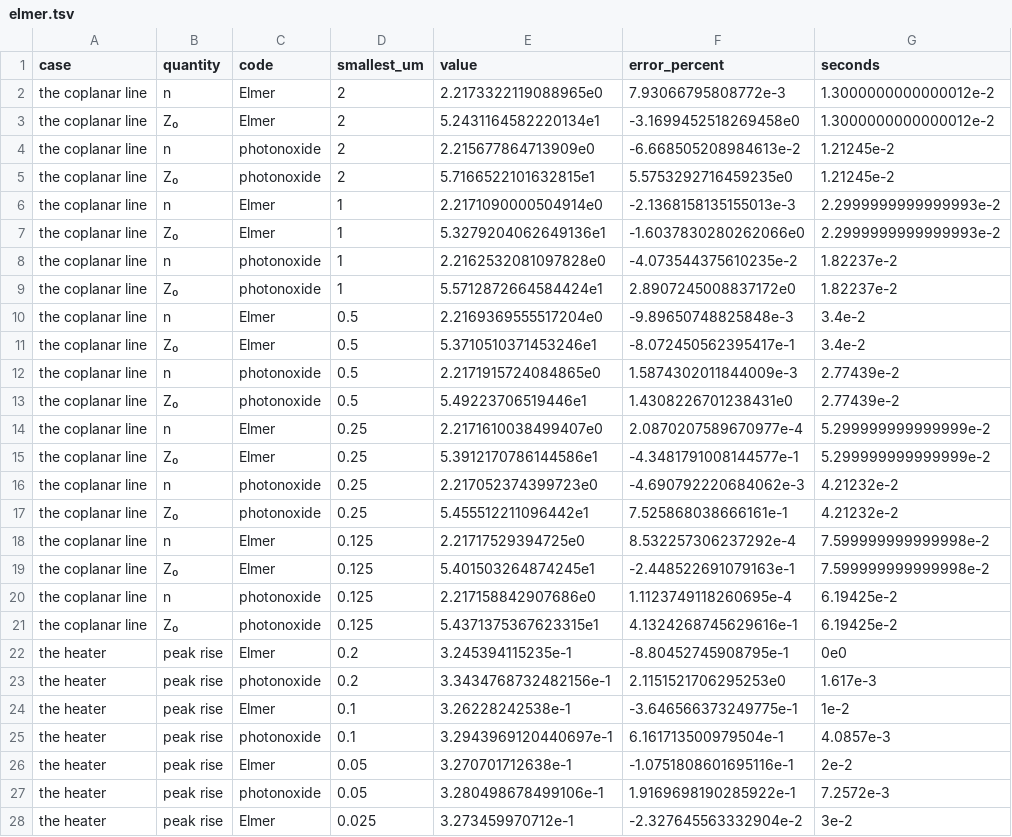
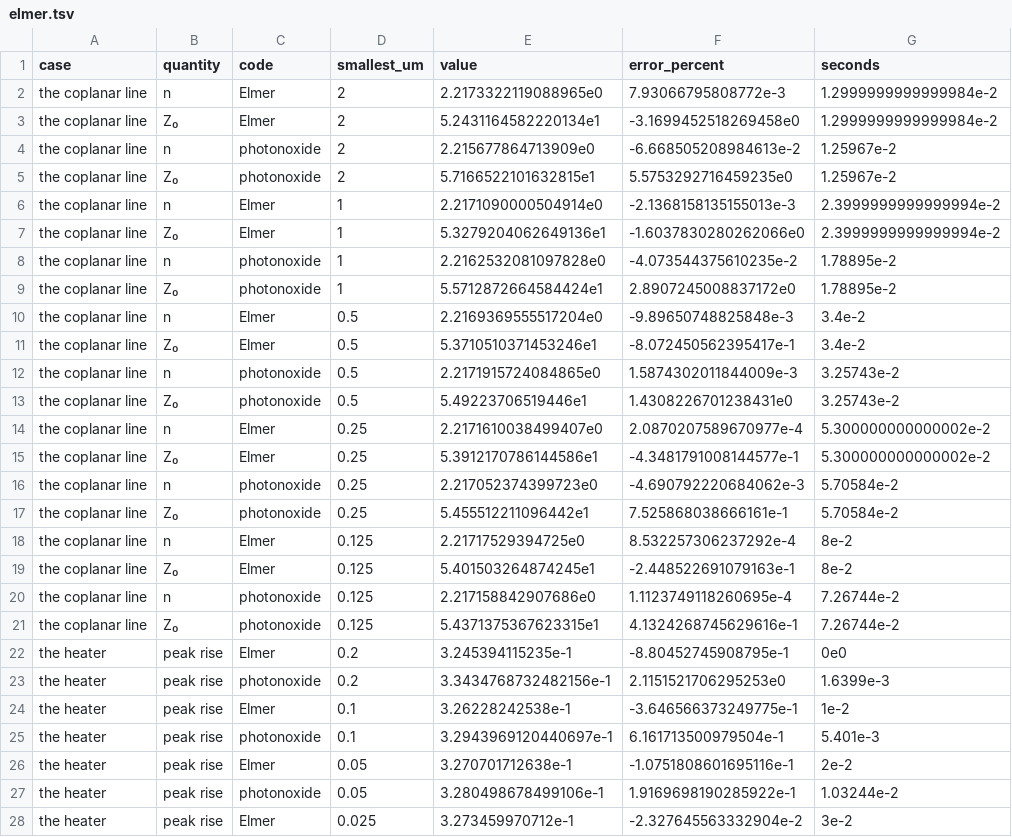
Before and after one commit to EMinsight/photonoxide, a TSV file: crosscode/results/elmer.tsv, drawn as a sheet; only a part is shown; the diff covers the shown part only.

Commit message:
docs(crosscode): one name, one aim and one results table; the chart as each code's time and error on the same mesh (#534)
The cross-code docs under one name, with one aim and one results section, and a chart that compares the codes problem by problem.

- **One name, "Cross-code comparison":** crosscode/README.md, docs/cross-code.md, the site page, the chart and the two reports ("Cross-code comparison: openEMS", "… : Elmer") all use it. Before, there were three names ("photonoxide-crosscode", "Cross-code references: …", "Cross-code check: …").
- **The aim in the first line:** photonoxide's solvers checked against established codes on the same problems and meshes: how far apart the results are, and how long each code takes.
- **One results section:** the chart and one table. For each problem and quantity it gives the reference, then each code's value (error) and time on the same mesh. Two short notes follow, on the agreement at convergence and on what the times compare.
- **The chart:** one row per code in each problem, its time on the same mesh as a dot on one log scale, and beside it the time and its errors. It replaces the work–precision lines, which were hard to read. `just crosscode-chart` redraws it from `crosscode/results/` without running a study.
- **docs/cross-code.md, without repeats:** Results, Problems (how each code computes its numbers), Licences, Getting the programs, Running it. Its two running sections and two case sections are one each now; the per-mesh tables stay in the reports.
- `report::duration` gives sub-second times to the millisecond (0.057 s, not 0.06 s), and `report::signed_percent` formats a percentage directly.

**The times:** photonoxide's times in this commit were taken while two other builds ran on the computer (0.057 s against 0.042 s on an idle run), and Elmer's, from its own log, hardly moved. I'll take them again with the computer idle and update the chart and the tables.

Both studies were rerun and pass. `just crosscode` passes, with 16 unit tests; the docs' links pass.

```diff
--- a/crosscode/results/elmer.tsv
+++ b/crosscode/results/elmer.tsv
@@ -1,28 +1,28 @@
 case	quantity	code	smallest_um	value	error_percent	seconds
-the coplanar line	n	Elmer	2	2.2173322119088965e0	7.93066795808772e-3	1.3000000000000012e-2
-the coplanar line	Z₀	Elmer	2	5.2431164582220134e1	-3.1699452518269458e0	1.3000000000000012e-2
-the coplanar line	n	photonoxide	2	2.215677864713909e0	-6.668505208984613e-2	1.21245e-2
-the coplanar line	Z₀	photonoxide	2	5.7166522101632815e1	5.5753292716459235e0	1.21245e-2
-the coplanar line	n	Elmer	1	2.2171090000504914e0	-2.1368158135155013e-3	2.2999999999999993e-2
-the coplanar line	Z₀	Elmer	1	5.3279204062649136e1	-1.6037830280262066e0	2.2999999999999993e-2
-the coplanar line	n	photonoxide	1	2.2162532081097828e0	-4.073544375610235e-2	1.82237e-2
-the coplanar line	Z₀	photonoxide	1	5.5712872664584424e1	2.8907245008837172e0	1.82237e-2
+the coplanar line	n	Elmer	2	2.2173322119088965e0	7.93066795808772e-3	1.2999999999999984e-2
+the coplanar line	Z₀	Elmer	2	5.2431164582220134e1	-3.1699452518269458e0	1.2999999999999984e-2
+the coplanar line	n	photonoxide	2	2.215677864713909e0	-6.668505208984613e-2	1.25967e-2
+the coplanar line	Z₀	photonoxide	2	5.7166522101632815e1	5.5753292716459235e0	1.25967e-2
+the coplanar line	n	Elmer	1	2.2171090000504914e0	-2.1368158135155013e-3	2.3999999999999994e-2
+the coplanar line	Z₀	Elmer	1	5.3279204062649136e1	-1.6037830280262066e0	2.3999999999999994e-2
+the coplanar line	n	photonoxide	1	2.2162532081097828e0	-4.073544375610235e-2	1.78895e-2
+the coplanar line	Z₀	photonoxide	1	5.5712872664584424e1	2.8907245008837172e0	1.78895e-2
 the coplanar line	n	Elmer	0.5	2.2169369555517204e0	-9.89650748825848e-3	3.4e-2
 the coplanar line	Z₀	Elmer	0.5	5.3710510371453246e1	-8.072450562395417e-1	3.4e-2
-the coplanar line	n	photonoxide	0.5	2.2171915724084865e0	1.5874302011844009e-3	2.77439e-2
-the coplanar line	Z₀	photonoxide	0.5	5.49223706519446e1	1.4308226701238431e0	2.77439e-2
-the coplanar line	n	Elmer	0.25	2.2171610038499407e0	2.0870207589670977e-4	5.299999999999999e-2
-the coplanar line	Z₀	Elmer	0.25	5.3912170786144586e1	-4.3481791008144577e-1	5.299999999999999e-2
-the coplanar line	n	photonoxide	0.25	2.217052374399723e0	-4.690792220684062e-3	4.21232e-2
-the coplanar line	Z₀	photonoxide	0.25	5.455512211096442e1	7.525868038666161e-1	4.21232e-2
-the coplanar line	n	Elmer	0.125	2.21717529394725e0	8.532257306237292e-4	7.599999999999998e-2
-the coplanar line	Z₀	Elmer	0.125	5.401503264874245e1	-2.448522691079163e-1	7.599999999999998e-2
-the coplanar line	n	photonoxide	0.125	2.217158842907686e0	1.1123749118260695e-4	6.19425e-2
-the coplanar line	Z₀	photonoxide	0.125	5.4371375367623315e1	4.1324268745629616e-1	6.19425e-2
+the coplanar line	n	photonoxide	0.5	2.2171915724084865e0	1.5874302011844009e-3	3.25743e-2
+the coplanar line	Z₀	photonoxide	0.5	5.49223706519446e1	1.4308226701238431e0	3.25743e-2
+the coplanar line	n	Elmer	0.25	2.2171610038499407e0	2.0870207589670977e-4	5.300000000000002e-2
+the coplanar line	Z₀	Elmer	0.25	5.3912170786144586e1	-4.3481791008144577e-1	5.300000000000002e-2
+the coplanar line	n	photonoxide	0.25	2.217052374399723e0	-4.690792220684062e-3	5.70584e-2
+the coplanar line	Z₀	photonoxide	0.25	5.455512211096442e1	7.525868038666161e-1	5.70584e-2
+the coplanar line	n	Elmer	0.125	2.21717529394725e0	8.532257306237292e-4	8e-2
+the coplanar line	Z₀	Elmer	0.125	5.401503264874245e1	-2.448522691079163e-1	8e-2
+the coplanar line	n	photonoxide	0.125	2.217158842907686e0	1.1123749118260695e-4	7.26744e-2
+the coplanar line	Z₀	photonoxide	0.125	5.4371375367623315e1	4.1324268745629616e-1	7.26744e-2
 the heater	peak rise	Elmer	0.2	3.245394115235e-1	-8.80452745908795e-1	0e0
-the heater	peak rise	photonoxide	0.2	3.3434768732482156e-1	2.1151521706295253e0	1.617e-3
+the heater	peak rise	photonoxide	0.2	3.3434768732482156e-1	2.1151521706295253e0	1.6399e-3
 the heater	peak rise	Elmer	0.1	3.26228242538e-1	-3.646566373249775e-1	1e-2
-the heater	peak rise	photonoxide	0.1	3.2943969120440697e-1	6.161713500979504e-1	4.0857e-3
+the heater	peak rise	photonoxide	0.1	3.2943969120440697e-1	6.161713500979504e-1	5.401e-3
 the heater	peak rise	Elmer	0.05	3.270701712638e-1	-1.0751808601695116e-1	2e-2
-the heater	peak rise	photonoxide	0.05	3.280498678499106e-1	1.9169698190285922e-1	7.2572e-3
+the heater	peak rise	photonoxide	0.05	3.280498678499106e-1	1.9169698190285922e-1	1.03244e-2
 the heater	peak rise	Elmer	0.025	3.273459970712e-1	-2.327645563332904e-2	3e-2
```
Also changed, not shown: 2 edited cells elsewhere in this file, 14 other files.
